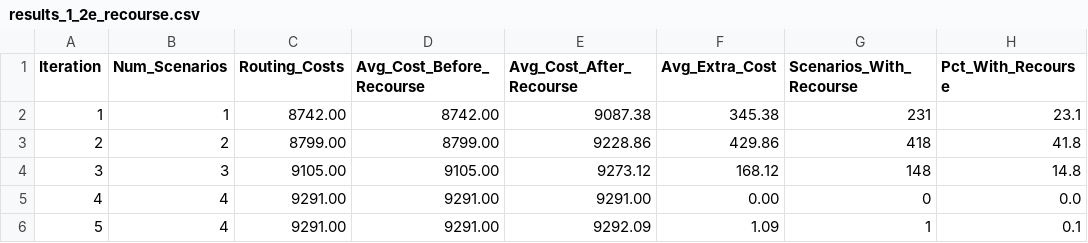
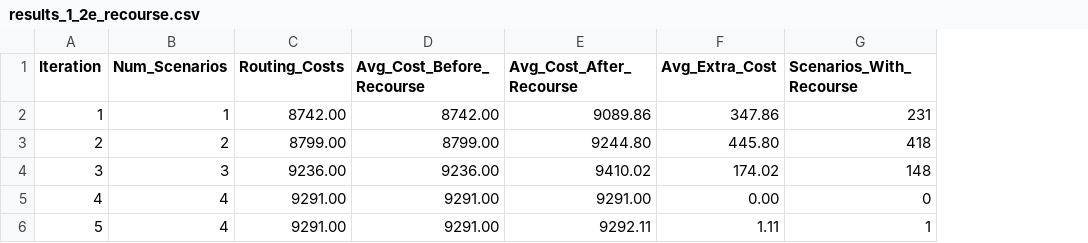
Before and after one commit to mehrshadgs/DM3, a CSV file: results_1_2e_recourse.csv, drawn as a sheet; only a part is shown; the diff names each change by its address in the sheet, - before the commit and + after, or states it on an @@ line.

```diff
--- a/results_1_2e_recourse.csv
+++ b/results_1_2e_recourse.csv
-column H (Pct_With_Recourse), rows 2-6: 23.1 | 41.8 | 14.8 | 0.0 | 0.1
-E2 (Avg_Cost_After_Recourse): 9087.38
+E2 (Avg_Cost_After_Recourse): 9089.86
-F2 (Avg_Extra_Cost): 345.38
+F2 (Avg_Extra_Cost): 347.86
-E3 (Avg_Cost_After_Recourse): 9228.86
+E3 (Avg_Cost_After_Recourse): 9244.80
-F3 (Avg_Extra_Cost): 429.86
+F3 (Avg_Extra_Cost): 445.80
-C4 (Routing_Costs): 9105.00
+C4 (Routing_Costs): 9236.00
-D4 (Avg_Cost_Before_Recourse): 9105.00
+D4 (Avg_Cost_Before_Recourse): 9236.00
-E4 (Avg_Cost_After_Recourse): 9273.12
+E4 (Avg_Cost_After_Recourse): 9410.02
-F4 (Avg_Extra_Cost): 168.12
+F4 (Avg_Extra_Cost): 174.02
-E6 (Avg_Cost_After_Recourse): 9292.09
+E6 (Avg_Cost_After_Recourse): 9292.11
-F6 (Avg_Extra_Cost): 1.09
+F6 (Avg_Extra_Cost): 1.11
```
Also changed, not shown: results_1_2c_cutting_plane.csv, 2 other files.
